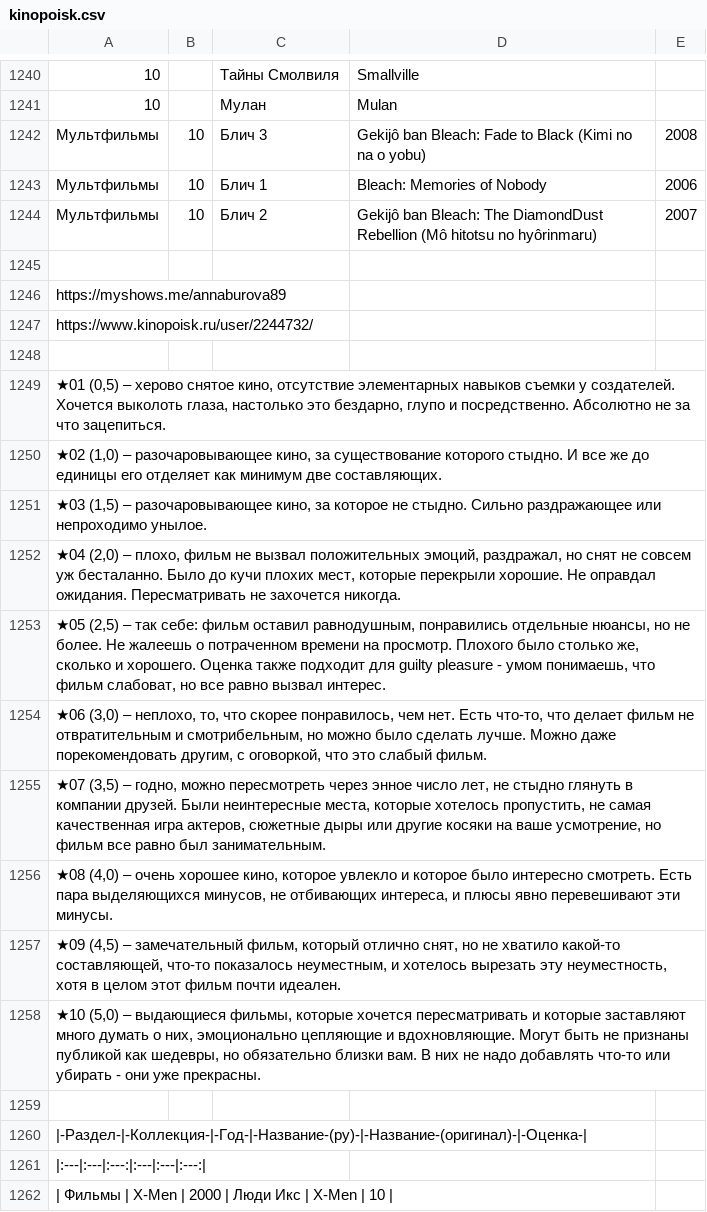
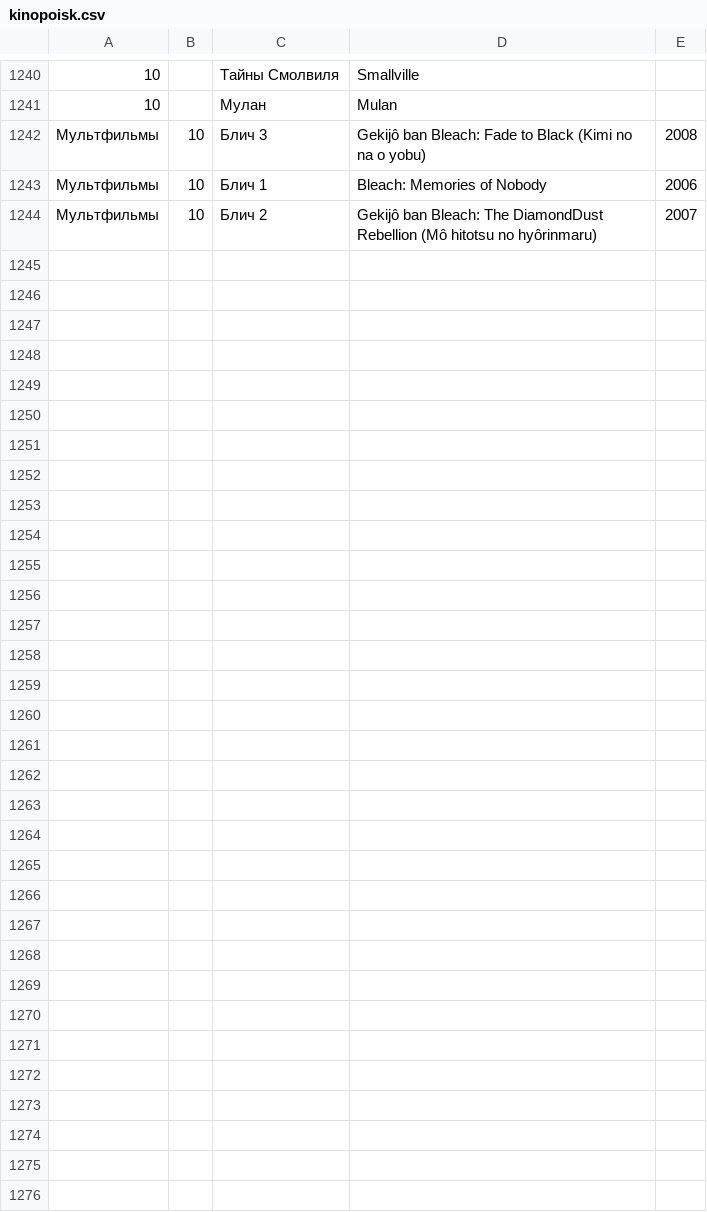
Before and after one commit to AnnaBurova/1--library, a CSV file: likes/kinopoisk.csv, drawn as a sheet; only a part is shown, gaps mark what is left out; the diff names each change by its address in the sheet, - before the commit and + after, or states it on an @@ line.

Commit message:
Люди Икс

```diff
--- a/likes/kinopoisk.csv
+++ b/likes/kinopoisk.csv
-row 1245: (empty)
-row 1246: https://myshows.me/annaburova89
-row 1247: https://www.kinopoisk.ru/user/2244732/
-row 1248: (empty)
-row 1249: ★01 (0,5) – херово снятое кино, отсутствие элементарных навыков съемки у создателей. Хочется выколоть глаза, настолько это бездарно, глупо и посредственно. Абсолютно не за что зацепиться.
-row 1250: ★02 (1,0) – разочаровывающее кино, за существование которого стыдно. И все же до единицы его отделяет как минимум две составляющих.
-row 1251: ★03 (1,5) – разочаровывающее кино, за которое не стыдно. Сильно раздражающее или непроходимо унылое.
-row 1252: ★04 (2,0) – плохо, фильм не вызвал положительных эмоций, раздражал, но снят не совсем уж бесталанно. Было до кучи плохих мест, которые перекрыли хорошие. Не оправдал ожидания. Пересматривать не захочется никогда.
-row 1253: ★05 (2,5) – так себе: фильм оставил равнодушным, понравились отдельные нюансы, но не более. Не жалеешь о потраченном времени на просмотр. Плохого было столько же, сколько и хорошего. Оценка также подходит для guilty pleasure - умом понимаешь, что фильм слабоват, но все равно вызвал интерес.
-row 1254: ★06 (3,0) – неплохо, то, что скорее понравилось, чем нет. Есть что-то, что делает фильм не отвратительным и смотрибельным, но можно было сделать лучше. Можно даже порекомендовать другим, с оговоркой, что это слабый фильм.
-row 1255: ★07 (3,5) – годно, можно пересмотреть через энное число лет, не стыдно глянуть в компании друзей. Были неинтересные места, которые хотелось пропустить, не самая качественная игра актеров, сюжетные дыры или другие косяки на ваше усмотрение, но фильм все равно был занимательным.
-row 1256: ★08 (4,0) – очень хорошее кино, которое увлекло и которое было интересно смотреть. Есть пара выделяющихся минусов, не отбивающих интереса, и плюсы явно перевешивают эти минусы.
-row 1257: ★09 (4,5) – замечательный фильм, который отлично снят, но не хватило какой-то составляющей, что-то показалось неуместным, и хотелось вырезать эту неуместность, хотя в целом этот фильм почти идеален.
-row 1258: ★10 (5,0) – выдающиеся фильмы, которые хочется пересматривать и которые заставляют много думать о них, эмоционально цепляющие и вдохновляющие. Могут быть не признаны публикой как шедевры, но обязательно близки вам. В них не надо добавлять что-то или убирать - они уже прекрасны.
-row 1259: (empty)
-row 1260: |-Раздел-|-Коллекция-|-Год-|-Название-(ру)-|-Название-(оригинал)-|-Оценка-
-row 1261: |:---|:---|:---:|:---|:---|:---:
-row 1262: | Фильмы | X-Men | 2000 | Люди Икс | X-Men | 10
```
Also changed, not shown: 1 other file.
